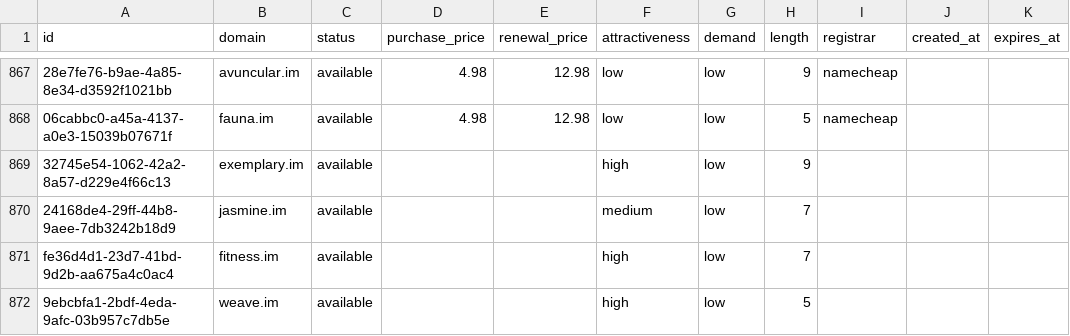
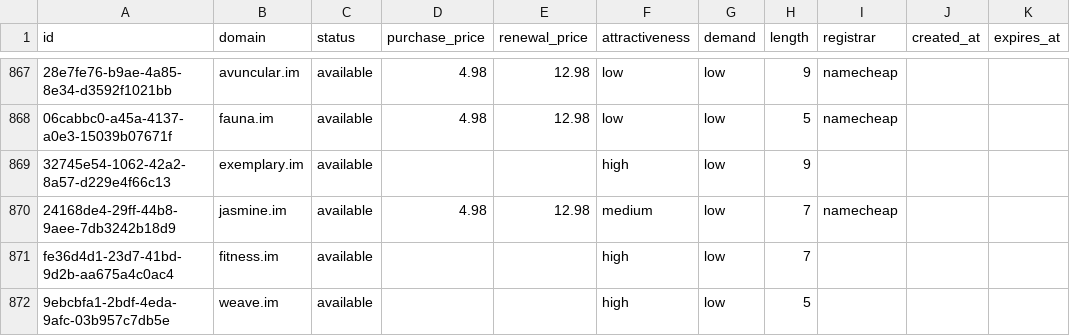
Before and after one commit to UniqueDomains/im-oneword-domains, a CSV file: im.csv, drawn as a sheet; only a part is shown, gaps mark what is left out; the diff names each change by its address in the sheet, - before the commit and + after, or states it on an @@ line.

Commit message:
Domains update

```diff
--- a/im.csv
+++ b/im.csv
-D870 (purchase_price): (empty)
+D870 (purchase_price): 4.98
-E870 (renewal_price): (empty)
+E870 (renewal_price): 12.98
-I870 (registrar): (empty)
+I870 (registrar): namecheap
```
Also changed, not shown: 4 other files.
